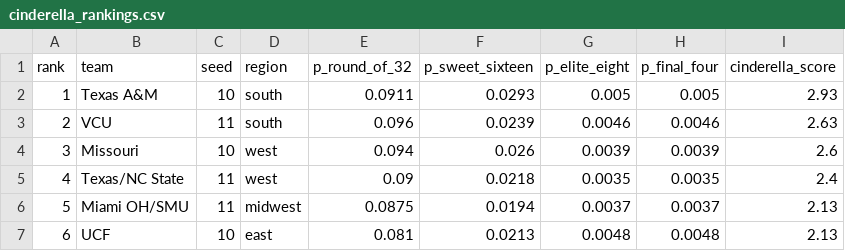
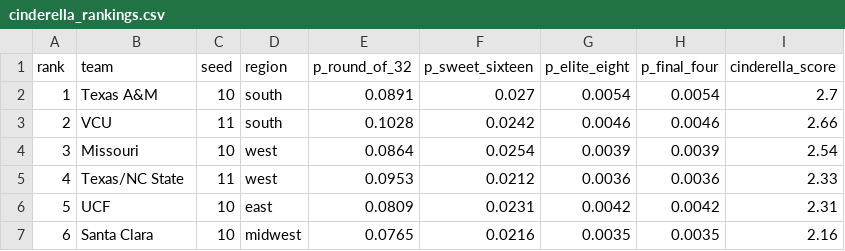
Before and after one commit to sfgray26/CBB_Betting, a CSV file: outputs/tournament_2026/cinderella_rankings.csv, drawn as a sheet; only a part is shown; the diff covers the shown part only.

```diff
--- a/outputs/tournament_2026/cinderella_rankings.csv
+++ b/outputs/tournament_2026/cinderella_rankings.csv
@@ -1,7 +1,7 @@
 rank,team,seed,region,p_round_of_32,p_sweet_sixteen,p_elite_eight,p_final_four,cinderella_score
-1,Texas A&M,10,south,0.0911,0.0293,0.005,0.005,2.93
-2,VCU,11,south,0.096,0.0239,0.0046,0.0046,2.63
-3,Missouri,10,west,0.094,0.026,0.0039,0.0039,2.6
-4,Texas/NC State,11,west,0.09,0.0218,0.0035,0.0035,2.4
-5,Miami OH/SMU,11,midwest,0.0875,0.0194,0.0037,0.0037,2.13
-6,UCF,10,east,0.081,0.0213,0.0048,0.0048,2.13
+1,Texas A&M,10,south,0.0891,0.027,0.0054,0.0054,2.7
+2,VCU,11,south,0.1028,0.0242,0.0046,0.0046,2.66
+3,Missouri,10,west,0.0864,0.0254,0.0039,0.0039,2.54
+4,Texas/NC State,11,west,0.0953,0.0212,0.0036,0.0036,2.33
+5,UCF,10,east,0.0809,0.0231,0.0042,0.0042,2.31
+6,Santa Clara,10,midwest,0.0765,0.0216,0.0035,0.0035,2.16
```
Also changed, not shown: 40 edited cells elsewhere in this file, outputs/tournament_2026/championship_probs.csv, outputs/tournament_2026/final_four_probs.csv, 6 other files.
